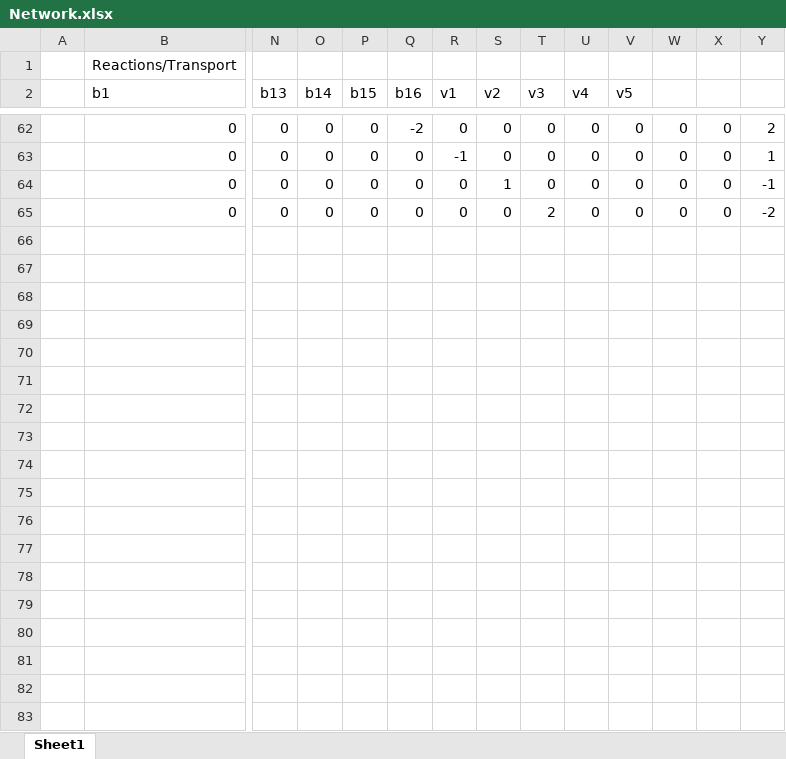
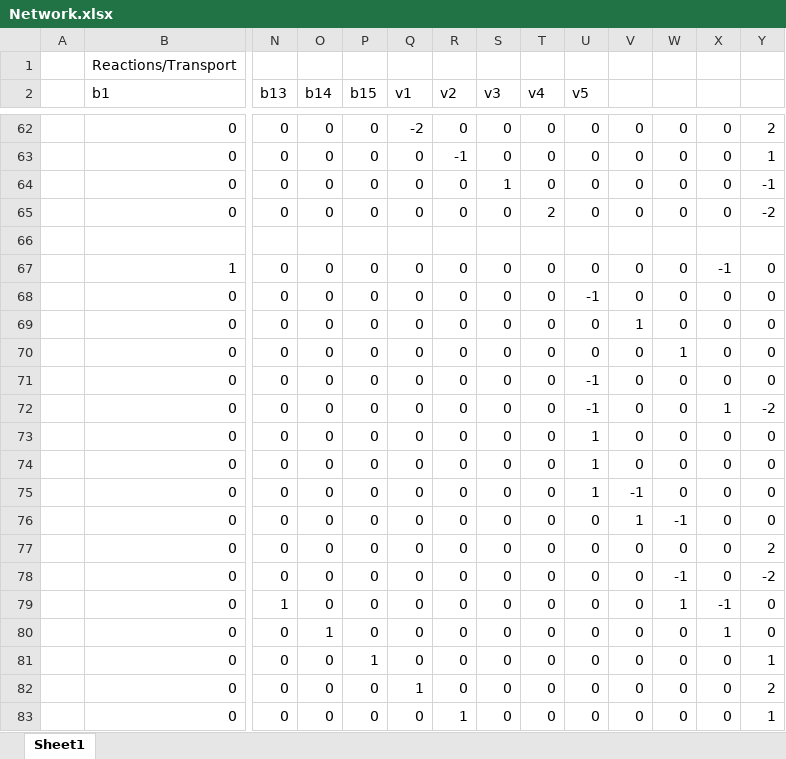
Before and after one commit to cortbreuer/CHEME-5440-PS3, an Excel workbook: Network.xlsx, sheet Sheet1, drawn as a sheet; only a part is shown, gaps mark what is left out; values as stored, in another font and other column widths than the file's, no borders; rows hold the shown columns only; the diff covers the shown part only; the diff names each change by its address in the sheet, - before the commit and + after, or states it on an @@ line.

```diff
--- a/Network.xlsx (sheet Sheet1)
+++ b/Network.xlsx (sheet Sheet1)
-Q2: b16
+Q2: v1
-R2: v1
+R2: v2
-S2: v2
+S2: v3
-T2: v3
+T2: v4
-U2: v4
+U2: v5
-V2: v5
+V2: (empty)
+row 66: (empty)
+row 67:  | 1 | 0 | 0 | 0 | 0 | 0 | 0 | 0 | 0 | 0 | 0 | -1 | 0
+row 68:  | 0 | 0 | 0 | 0 | 0 | 0 | 0 | 0 | -1 | 0 | 0 | 0 | 0
+row 69:  | 0 | 0 | 0 | 0 | 0 | 0 | 0 | 0 | 0 | 1 | 0 | 0 | 0
+row 70:  | 0 | 0 | 0 | 0 | 0 | 0 | 0 | 0 | 0 | 0 | 1 | 0 | 0
+row 71:  | 0 | 0 | 0 | 0 | 0 | 0 | 0 | 0 | -1 | 0 | 0 | 0 | 0
+row 72:  | 0 | 0 | 0 | 0 | 0 | 0 | 0 | 0 | -1 | 0 | 0 | 1 | -2
+row 73:  | 0 | 0 | 0 | 0 | 0 | 0 | 0 | 0 | 1 | 0 | 0 | 0 | 0
+row 74:  | 0 | 0 | 0 | 0 | 0 | 0 | 0 | 0 | 1 | 0 | 0 | 0 | 0
+row 75:  | 0 | 0 | 0 | 0 | 0 | 0 | 0 | 0 | 1 | -1 | 0 | 0 | 0
+row 76:  | 0 | 0 | 0 | 0 | 0 | 0 | 0 | 0 | 0 | 1 | -1 | 0 | 0
+row 77:  | 0 | 0 | 0 | 0 | 0 | 0 | 0 | 0 | 0 | 0 | 0 | 0 | 2
+row 78:  | 0 | 0 | 0 | 0 | 0 | 0 | 0 | 0 | 0 | 0 | -1 | 0 | -2
+row 79:  | 0 | 1 | 0 | 0 | 0 | 0 | 0 | 0 | 0 | 0 | 1 | -1 | 0
+row 80:  | 0 | 0 | 1 | 0 | 0 | 0 | 0 | 0 | 0 | 0 | 0 | 1 | 0
+row 81:  | 0 | 0 | 0 | 1 | 0 | 0 | 0 | 0 | 0 | 0 | 0 | 0 | 1
+row 82:  | 0 | 0 | 0 | 0 | 1 | 0 | 0 | 0 | 0 | 0 | 0 | 0 | 2
+row 83:  | 0 | 0 | 0 | 0 | 0 | 1 | 0 | 0 | 0 | 0 | 0 | 0 | 1
```
Also changed, not shown: 4 added rows and 86 edited cells elsewhere in this sheet, formulas that keep their value, 5 other files.
